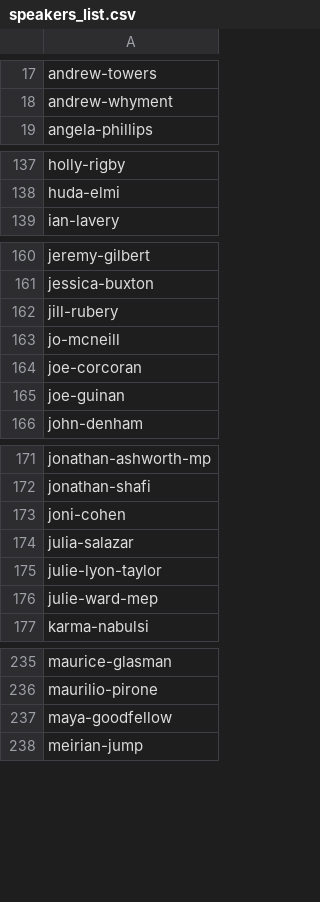
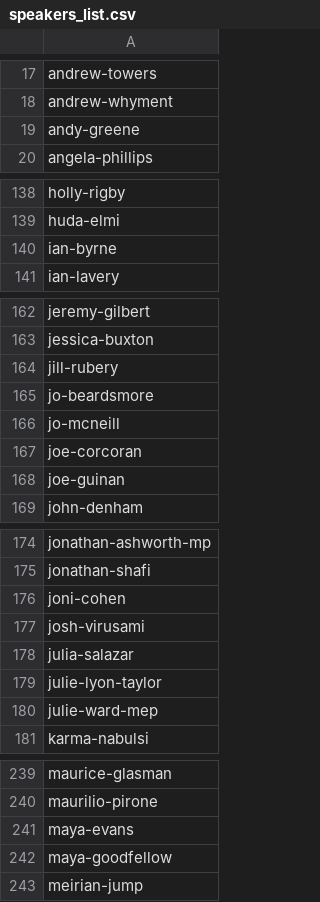
Before and after one commit to dellsystem/the-world-transformed, a CSV file: _data/programme/speakers_list.csv, drawn as a sheet; only a part is shown, gaps mark what is left out; the diff covers the shown part only.

Commit message:
Update programme data

```diff
--- a/_data/programme/speakers_list.csv
+++ b/_data/programme/speakers_list.csv
@@ -18,2 +18,3 @@ andrew-towers
 andrew-whyment
+andy-greene
 angela-phillips
@@ -138,2 +139,3 @@ holly-rigby
 huda-elmi
+ian-byrne
 ian-lavery
@@ -162,2 +164,3 @@ jessica-buxton
 jill-rubery
+jo-beardsmore
 jo-mcneill
@@ -173,2 +176,3 @@ jonathan-shafi
 joni-cohen
+josh-virusami
 julia-salazar
@@ -236,2 +240,3 @@ maurice-glasman
 maurilio-pirone
+maya-evans
 maya-goodfellow
```
Also changed, not shown: 1 added row elsewhere in this file, 2 other files.
